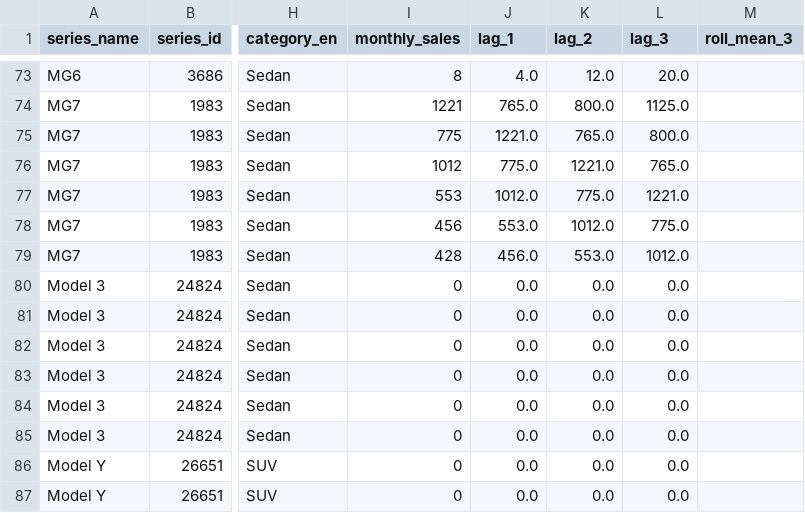
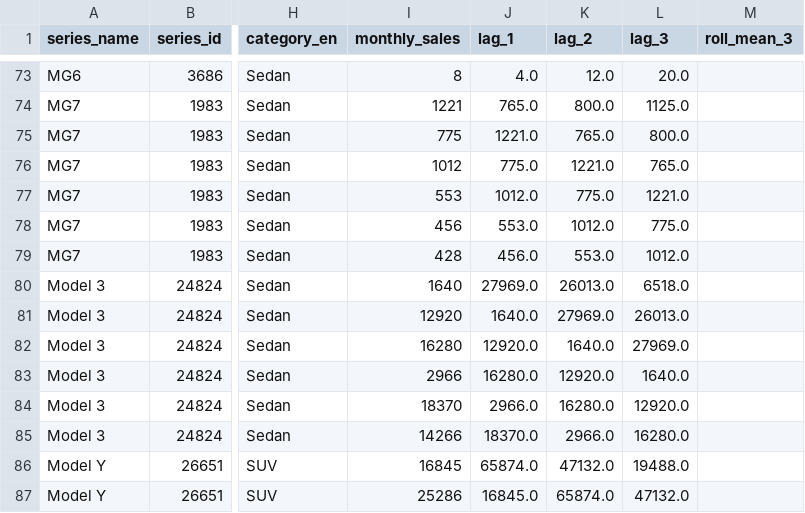
Before and after one commit to Yemyu/china-auto-market-analysis, a CSV file: data/processed/splits/test.csv, drawn as a sheet; only a part is shown, gaps mark what is left out; the diff covers the shown part only; the diff names each change by its address in the sheet, - before the commit and + after, or states it on an @@ line.

```diff
--- a/data/processed/splits/test.csv
+++ b/data/processed/splits/test.csv
-I80 (monthly_sales): 0
+I80 (monthly_sales): 1640
-J80 (lag_1): 0.0
+J80 (lag_1): 27969.0
-K80 (lag_2): 0.0
+K80 (lag_2): 26013.0
-L80 (lag_3): 0.0
+L80 (lag_3): 6518.0
-I81 (monthly_sales): 0
+I81 (monthly_sales): 12920
-J81 (lag_1): 0.0
+J81 (lag_1): 1640.0
-K81 (lag_2): 0.0
+K81 (lag_2): 27969.0
-L81 (lag_3): 0.0
+L81 (lag_3): 26013.0
-I82 (monthly_sales): 0
+I82 (monthly_sales): 16280
-J82 (lag_1): 0.0
+J82 (lag_1): 12920.0
-K82 (lag_2): 0.0
+K82 (lag_2): 1640.0
-L82 (lag_3): 0.0
+L82 (lag_3): 27969.0
-I83 (monthly_sales): 0
+I83 (monthly_sales): 2966
-J83 (lag_1): 0.0
+J83 (lag_1): 16280.0
-K83 (lag_2): 0.0
+K83 (lag_2): 12920.0
-L83 (lag_3): 0.0
+L83 (lag_3): 1640.0
-I84 (monthly_sales): 0
+I84 (monthly_sales): 18370
-J84 (lag_1): 0.0
+J84 (lag_1): 2966.0
-K84 (lag_2): 0.0
+K84 (lag_2): 16280.0
-L84 (lag_3): 0.0
+L84 (lag_3): 12920.0
-I85 (monthly_sales): 0
+I85 (monthly_sales): 14266
-J85 (lag_1): 0.0
+J85 (lag_1): 18370.0
-K85 (lag_2): 0.0
+K85 (lag_2): 2966.0
-L85 (lag_3): 0.0
+L85 (lag_3): 16280.0
-I86 (monthly_sales): 0
+I86 (monthly_sales): 16845
-J86 (lag_1): 0.0
+J86 (lag_1): 65874.0
-K86 (lag_2): 0.0
+K86 (lag_2): 47132.0
-L86 (lag_3): 0.0
+L86 (lag_3): 19488.0
-I87 (monthly_sales): 0
+I87 (monthly_sales): 25286
-J87 (lag_1): 0.0
+J87 (lag_1): 16845.0
-K87 (lag_2): 0.0
+K87 (lag_2): 65874.0
-L87 (lag_3): 0.0
+L87 (lag_3): 47132.0
```
Also changed, not shown: 17 edited cells elsewhere in this file, data/processed/forecast/review_feature_family_importance.csv, data/processed/forecast/review_feature_series_metrics.csv, 56 other files.
